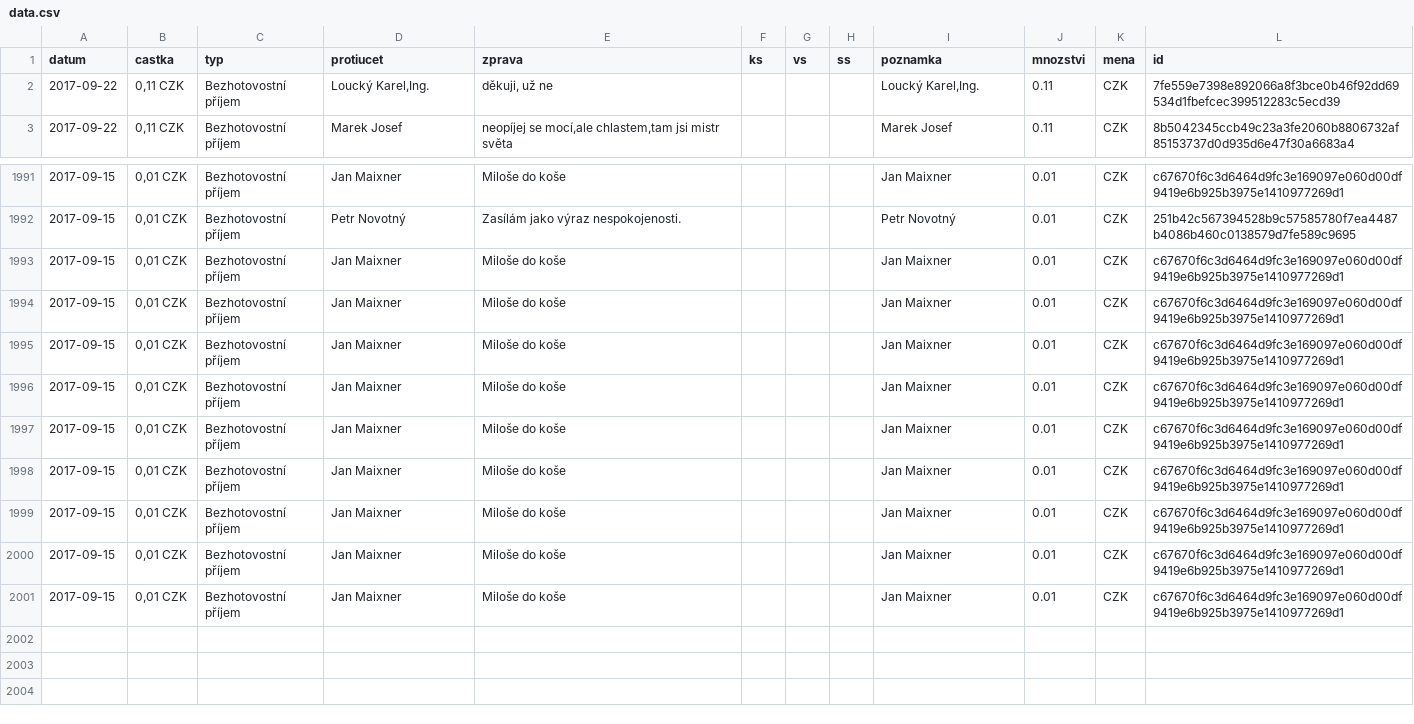
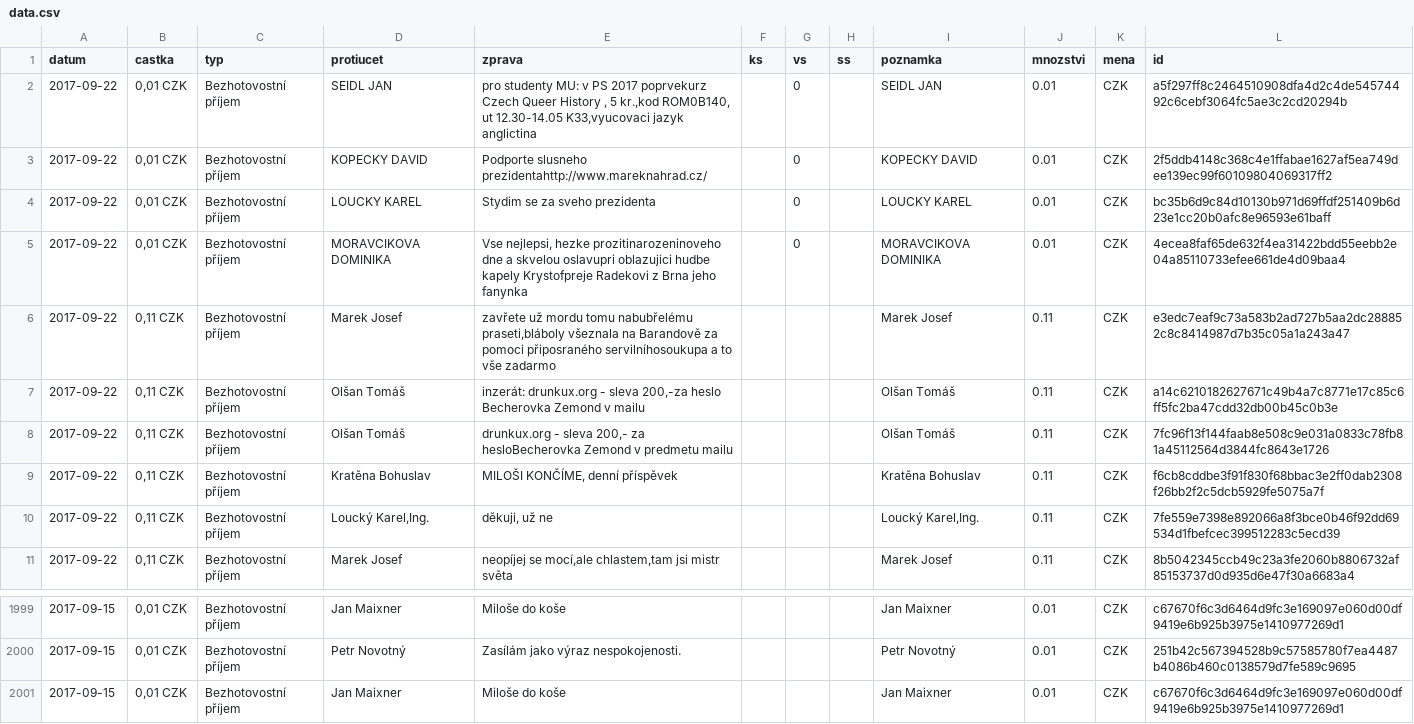
Before and after one commit to korczis/zeman-ucet, a CSV file: data/data.csv, drawn as a sheet; only a part is shown, gaps mark what is left out.

```diff
--- a/data/data.csv
+++ b/data/data.csv
@@ -1,2 +1,10 @@
 datum,castka,typ,protiucet,zprava,ks,vs,ss,poznamka,mnozstvi,mena,id
+2017-09-22,"0,01 CZK",Bezhotovostní příjem,SEIDL JAN,"pro studenty MU: v PS 2017 poprvekurz  Czech Queer History , 5 kr.,kod ROM0B140, ut 12.30-14.05 K33,vyucovaci jazyk anglictina","",0,"",SEIDL JAN,0.01,CZK,a5f297ff8c2464510908dfa4d2c4de54574492c6cebf3064fc5ae3c2cd20294b
+2017-09-22,"0,01 CZK",Bezhotovostní příjem,KOPECKY DAVID,Podporte slusneho prezidentahttp://www.mareknahrad.cz/,"",0,"",KOPECKY DAVID,0.01,CZK,2f5ddb4148c368c4e1ffabae1627af5ea749dee139ec99f60109804069317ff2
+2017-09-22,"0,01 CZK",Bezhotovostní příjem,LOUCKY KAREL,Stydim se za sveho prezidenta,"",0,"",LOUCKY KAREL,0.01,CZK,bc35b6d9c84d10130b971d69ffdf251409b6d23e1cc20b0afc8e96593e61baff
+2017-09-22,"0,01 CZK",Bezhotovostní příjem,MORAVCIKOVA DOMINIKA,"Vse nejlepsi, hezke prozitinarozeninoveho dne a skvelou oslavupri oblazujici hudbe kapely Krystofpreje Radekovi z Brna jeho fanynka","",0,"",MORAVCIKOVA DOMINIKA,0.01,CZK,4ecea8faf65de632f4ea31422bdd55eebb2e04a85110733efee661de4d09baa4
+2017-09-22,"0,11 CZK",Bezhotovostní příjem,Marek Josef,"zavřete už mordu tomu nabubřelému praseti,bláboly všeznala na Barandově za pomoci připosraného servilníhosoukupa a to vše zadarmo","","","",Marek Josef,0.11,CZK,e3edc7eaf9c73a583b2ad727b5aa2dc288852c8c8414987d7b35c05a1a243a47
+2017-09-22,"0,11 CZK",Bezhotovostní příjem,Olšan Tomáš,"inzerát: drunkux.org - sleva 200,-za heslo  Becherovka Zemond v mailu","","","",Olšan Tomáš,0.11,CZK,a14c6210182627671c49b4a7c8771e17c85c6ff5fc2ba47cdd32db00b45c0b3e
+2017-09-22,"0,11 CZK",Bezhotovostní příjem,Olšan Tomáš,"drunkux.org - sleva 200,- za hesloBecherovka Zemond v predmetu mailu","","","",Olšan Tomáš,0.11,CZK,7fc96f13f144faab8e508c9e031a0833c78fb81a45112564d3844fc8643e1726
+2017-09-22,"0,11 CZK",Bezhotovostní příjem,Kratěna Bohuslav,"MILOŠI KONČÍME, denní příspěvek","","","",Kratěna Bohuslav,0.11,CZK,f6cb8cddbe3f91f830f68bbac3e2ff0dab2308f26bb2f2c5dcb5929fe5075a7f
 2017-09-22,"0,11 CZK",Bezhotovostní příjem,"Loucký Karel,Ing.","děkuji, už ne","","","","Loucký Karel,Ing.",0.11,CZK,7fe559e7398e892066a8f3bce0b46f92dd69534d1fbefcec399512283c5ecd39
@@ -1992,10 +2000,2 @@ datum,castka,typ,protiucet,zprava,ks,vs,ss,poznamka,mnozstvi,mena,id
 2017-09-15,"0,01 CZK",Bezhotovostní příjem,Petr Novotný,Zasílám jako výraz nespokojenosti.,"","","",Petr Novotný,0.01,CZK,251b42c567394528b9c57585780f7ea4487b4086b460c0138579d7fe589c9695
-2017-09-15,"0,01 CZK",Bezhotovostní příjem,Jan Maixner,Miloše do koše,"","","",Jan Maixner,0.01,CZK,c67670f6c3d6464d9fc3e169097e060d00df9419e6b925b3975e1410977269d1
-2017-09-15,"0,01 CZK",Bezhotovostní příjem,Jan Maixner,Miloše do koše,"","","",Jan Maixner,0.01,CZK,c67670f6c3d6464d9fc3e169097e060d00df9419e6b925b3975e1410977269d1
-2017-09-15,"0,01 CZK",Bezhotovostní příjem,Jan Maixner,Miloše do koše,"","","",Jan Maixner,0.01,CZK,c67670f6c3d6464d9fc3e169097e060d00df9419e6b925b3975e1410977269d1
-2017-09-15,"0,01 CZK",Bezhotovostní příjem,Jan Maixner,Miloše do koše,"","","",Jan Maixner,0.01,CZK,c67670f6c3d6464d9fc3e169097e060d00df9419e6b925b3975e1410977269d1
-2017-09-15,"0,01 CZK",Bezhotovostní příjem,Jan Maixner,Miloše do koše,"","","",Jan Maixner,0.01,CZK,c67670f6c3d6464d9fc3e169097e060d00df9419e6b925b3975e1410977269d1
-2017-09-15,"0,01 CZK",Bezhotovostní příjem,Jan Maixner,Miloše do koše,"","","",Jan Maixner,0.01,CZK,c67670f6c3d6464d9fc3e169097e060d00df9419e6b925b3975e1410977269d1
-2017-09-15,"0,01 CZK",Bezhotovostní příjem,Jan Maixner,Miloše do koše,"","","",Jan Maixner,0.01,CZK,c67670f6c3d6464d9fc3e169097e060d00df9419e6b925b3975e1410977269d1
-2017-09-15,"0,01 CZK",Bezhotovostní příjem,Jan Maixner,Miloše do koše,"","","",Jan Maixner,0.01,CZK,c67670f6c3d6464d9fc3e169097e060d00df9419e6b925b3975e1410977269d1
 2017-09-15,"0,01 CZK",Bezhotovostní příjem,Jan Maixner,Miloše do koše,"","","",Jan Maixner,0.01,CZK,c67670f6c3d6464d9fc3e169097e060d00df9419e6b925b3975e1410977269d1
```
Also changed, not shown: 1 other file.
